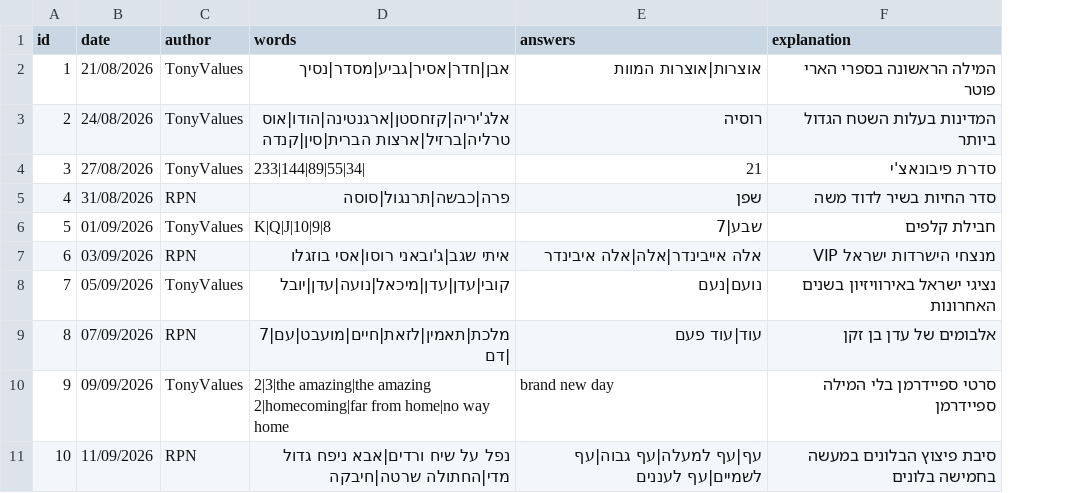
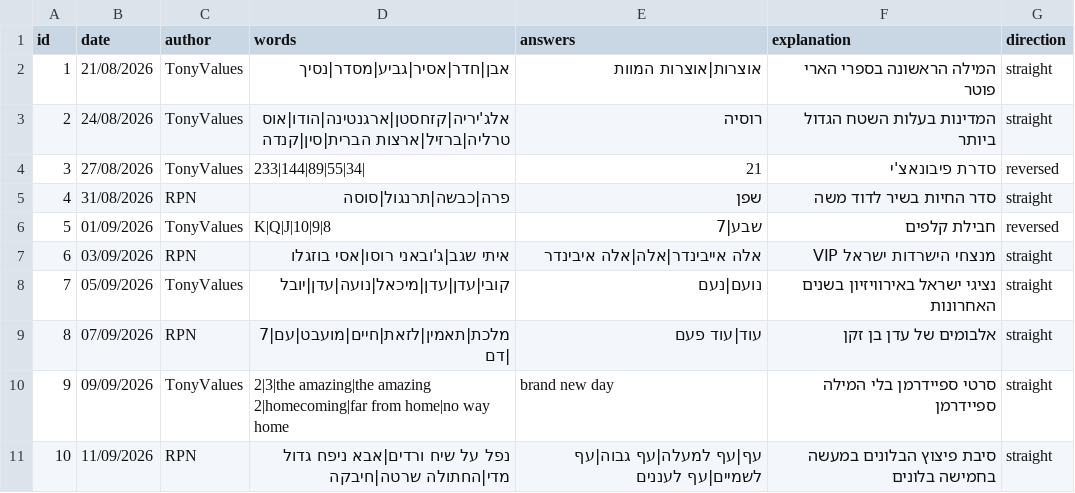
Before and after one commit to TonyValues/Last_Word, a CSV file: games.csv, drawn as a sheet; only a part is shown; the diff names each change by its address in the sheet, - before the commit and + after, or states it on an @@ line.

```diff
--- a/games.csv
+++ b/games.csv
+column G (direction), rows 2-11: straight | straight | reversed | straight | reversed | straight | straight | straight | straight | straight
```
Also changed, not shown: 3 other files.
